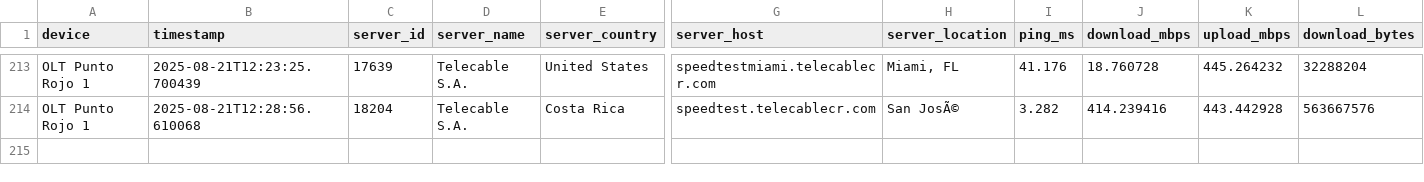
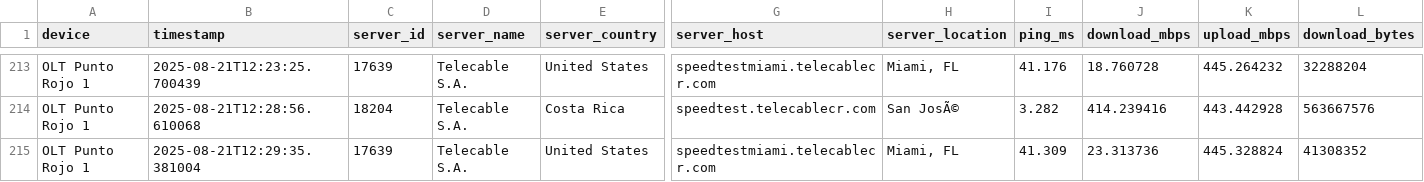
Before and after one commit to NUCsMonitoreo/sondas-data, a CSV file: data/NUC-SONDA16/Speedtest_OLT Punto Rojo 1.csv, drawn as a sheet; only a part is shown, gaps mark what is left out; rows hold the shown columns only; the diff names each change by its address in the sheet, - before the commit and + after, or states it on an @@ line.

```diff
--- a/data/NUC-SONDA16/Speedtest_OLT Punto Rojo 1.csv
+++ b/data/NUC-SONDA16/Speedtest_OLT Punto Rojo 1.csv
+row 215: OLT Punto Rojo 1 | 2025-08-21T12:29:35.381004 | 17639 | Telecable S.A. | United States | speedtestmiami.telecablecr.com | Miami, FL | 41.309 | 23.313736 | 445.328824 | 41308352
```
Also changed, not shown: data/NUC-SONDA16/Ping Sutel SUTEL Internacional_OLT Punto Rojo 1.csv, data/NUC-SONDA16/Ping Sutel SUTEL Local_OLT Punto Rojo 1.csv.
